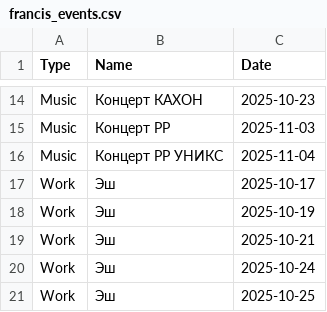
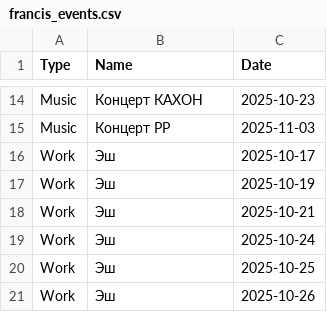
Before and after one commit to richhouse-65/HR_Watch_This, a CSV file: francis_events.csv, drawn as a sheet; only a part is shown, gaps mark what is left out; the shorter side is filled out with more unchanged rows.

Commit message:
Auto-sync from PC: 2025-10-14 19:39:24

```diff
--- a/francis_events.csv
+++ b/francis_events.csv
@@ -15,3 +15,2 @@ Music,Концерт КАХОН,2025-10-23
 Music,Концерт РР,2025-11-03
-Music,Концерт РР УНИКС,2025-11-04
 Work,Эш,2025-10-17
```
